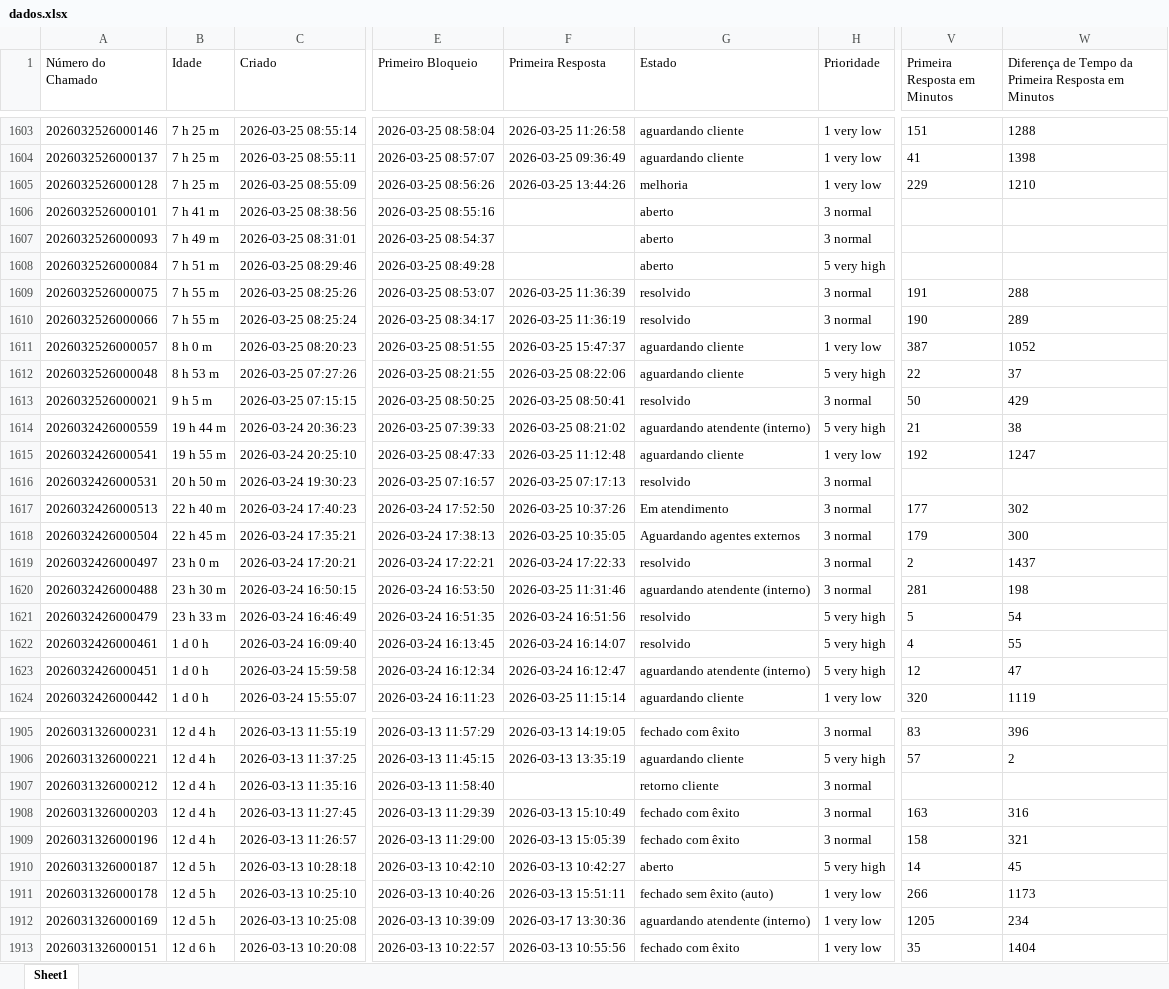
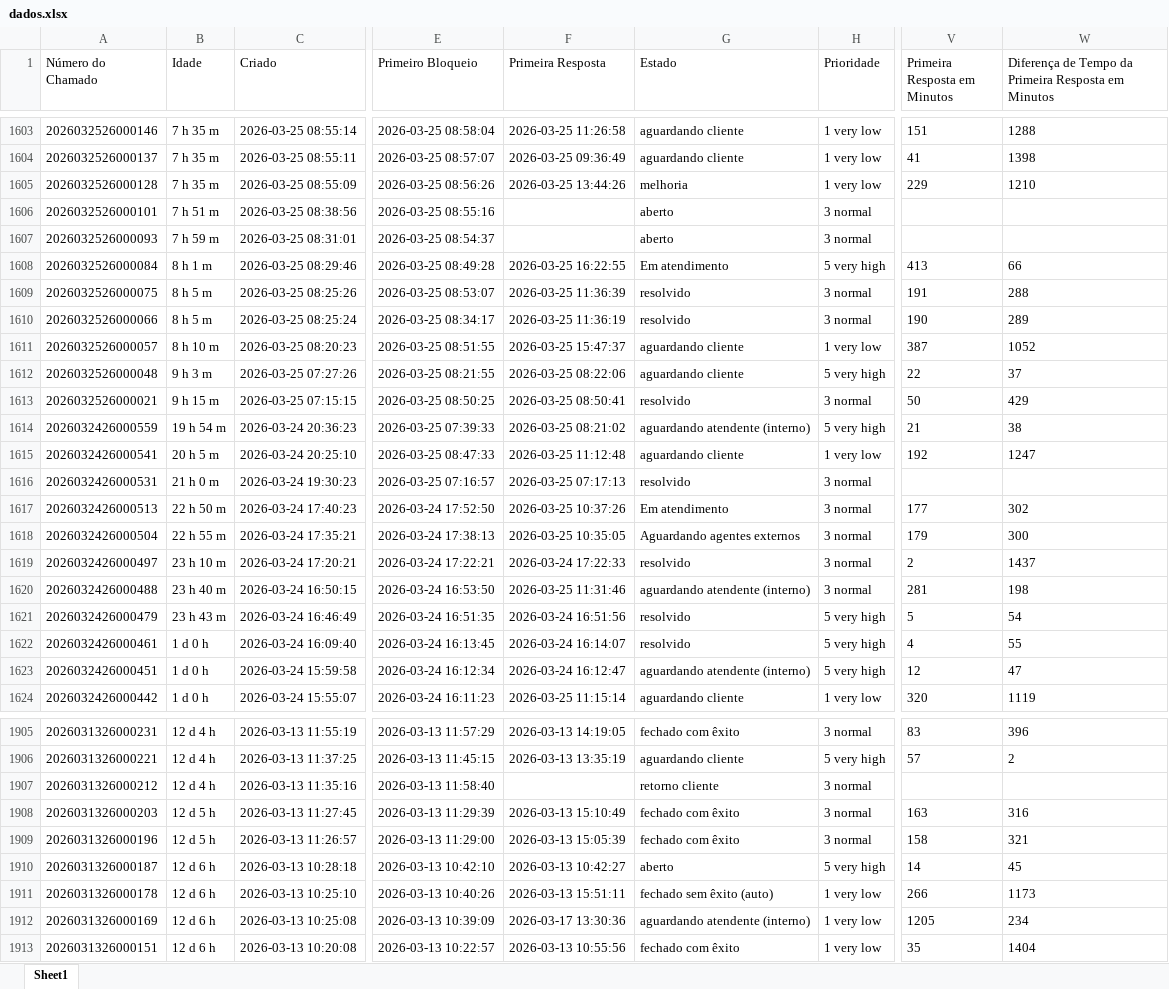
Before and after one commit to fabiolopestavares702-create/ssg-dashboard, an Excel workbook: dados.xlsx, sheet Sheet1, drawn as a sheet; only a part is shown, gaps mark what is left out; values as stored, in another font and other column widths than the file's, no borders; the diff covers the shown part only; the diff names each change by its address in the sheet, - before the commit and + after, or states it on an @@ line.

```diff
--- a/dados.xlsx (sheet Sheet1)
+++ b/dados.xlsx (sheet Sheet1)
-B1603:B1605 (Idade): 7 h 25 m
+B1603:B1605 (Idade): 7 h 35 m
-B1606 (Idade): 7 h 41 m
+B1606 (Idade): 7 h 51 m
-B1607 (Idade): 7 h 49 m
+B1607 (Idade): 7 h 59 m
-B1608 (Idade): 7 h 51 m
+B1608 (Idade): 8 h 1 m
-F1608 (Primeira Resposta): (empty)
+F1608 (Primeira Resposta): 2026-03-25 16:22:55
-G1608 (Estado): aberto
+G1608 (Estado): Em atendimento
-V1608 (Primeira Resposta em Minutos): (empty)
+V1608 (Primeira Resposta em Minutos): 413
-W1608: (empty)
+W1608: 66
-B1609:B1610 (Idade): 7 h 55 m
+B1609:B1610 (Idade): 8 h 5 m
-B1611 (Idade): 8 h 0 m
+B1611 (Idade): 8 h 10 m
-B1612 (Idade): 8 h 53 m
+B1612 (Idade): 9 h 3 m
-B1613 (Idade): 9 h 5 m
+B1613 (Idade): 9 h 15 m
-B1614 (Idade): 19 h 44 m
+B1614 (Idade): 19 h 54 m
-B1615 (Idade): 19 h 55 m
+B1615 (Idade): 20 h 5 m
-B1616 (Idade): 20 h 50 m
+B1616 (Idade): 21 h 0 m
-B1617 (Idade): 22 h 40 m
+B1617 (Idade): 22 h 50 m
-B1618 (Idade): 22 h 45 m
+B1618 (Idade): 22 h 55 m
-B1619 (Idade): 23 h 0 m
+B1619 (Idade): 23 h 10 m
-B1620 (Idade): 23 h 30 m
+B1620 (Idade): 23 h 40 m
-B1621 (Idade): 23 h 33 m
+B1621 (Idade): 23 h 43 m
-B1908:B1909 (Idade): 12 d 4 h
+B1908:B1909 (Idade): 12 d 5 h
-B1910:B1912 (Idade): 12 d 5 h
+B1910:B1912 (Idade): 12 d 6 h
```
Also changed, not shown: 435 edited cells elsewhere in this sheet.
